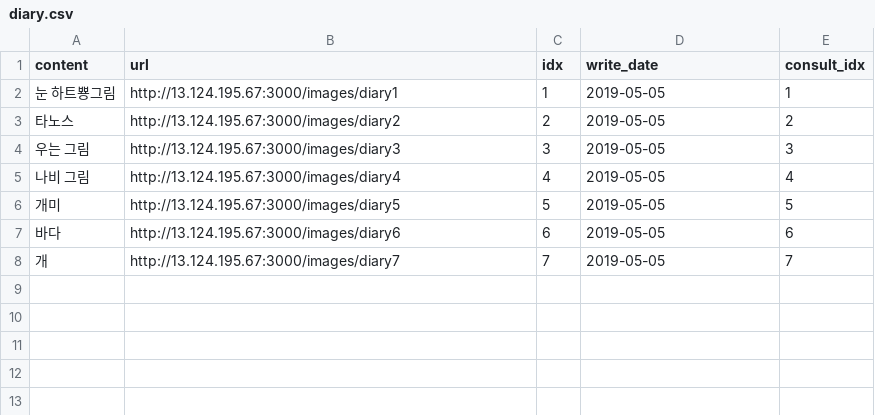
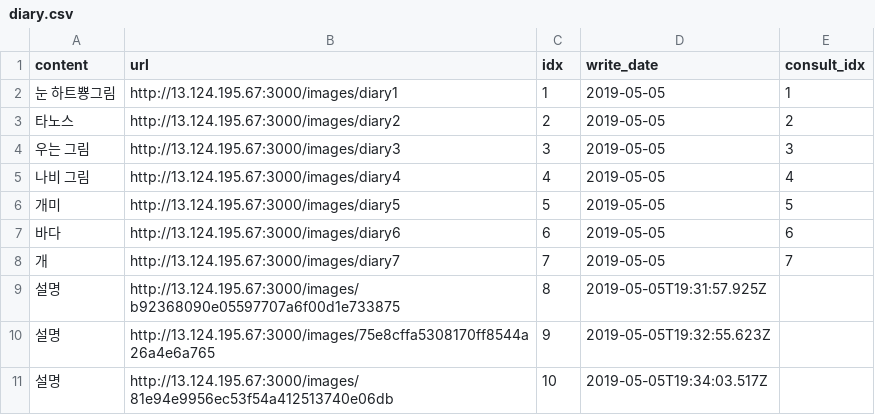
Before and after one commit to Lin-iary/Lin-iary_SERVER, a CSV file: Lin-iary/public/csv/diary.csv, drawn as a sheet; the diff names each change by its address in the sheet, - before the commit and + after, or states it on an @@ line.

```diff
--- a/Lin-iary/public/csv/diary.csv
+++ b/Lin-iary/public/csv/diary.csv
+row 9: 설명 | http://13.124.195.67:3000/images/b92368090e05597707a6f00d1e733875 | 8 | 2019-05-05T19:31:57.925Z
+row 10: 설명 | http://13.124.195.67:3000/images/75e8cffa5308170ff8544a26a4e6a765 | 9 | 2019-05-05T19:32:55.623Z
+row 11: 설명 | http://13.124.195.67:3000/images/81e94e9956ec53f54a412513740e06db | 10 | 2019-05-05T19:34:03.517Z
```
Also changed, not shown: 6 other files.
